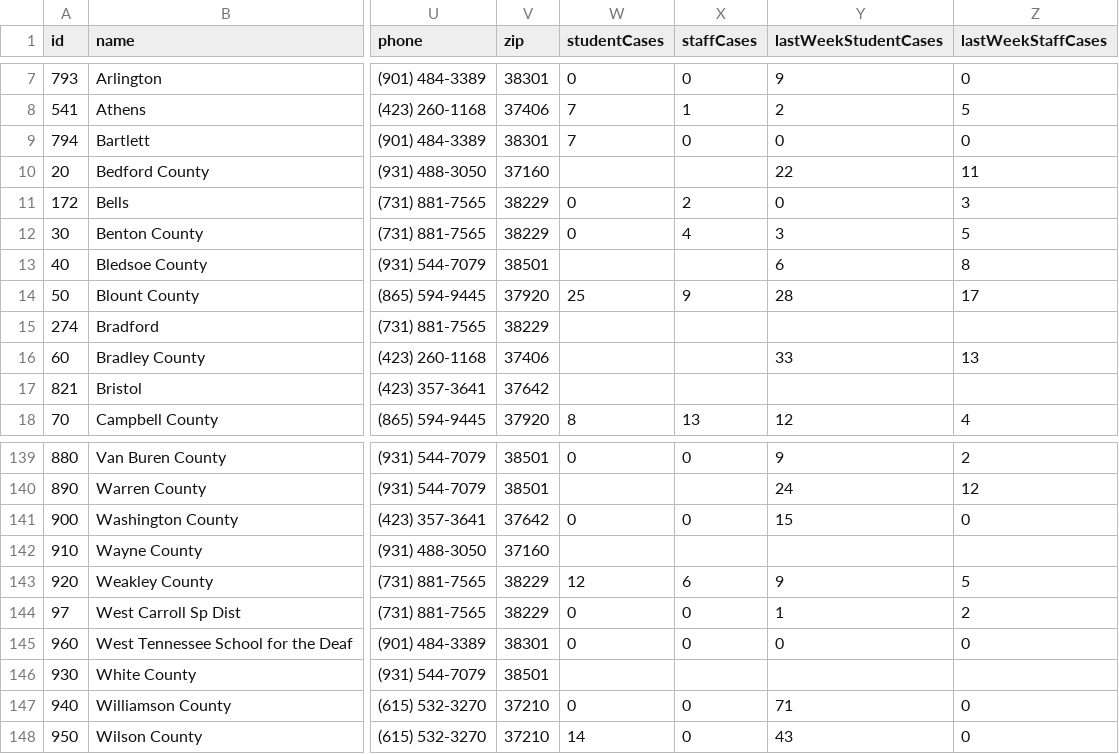
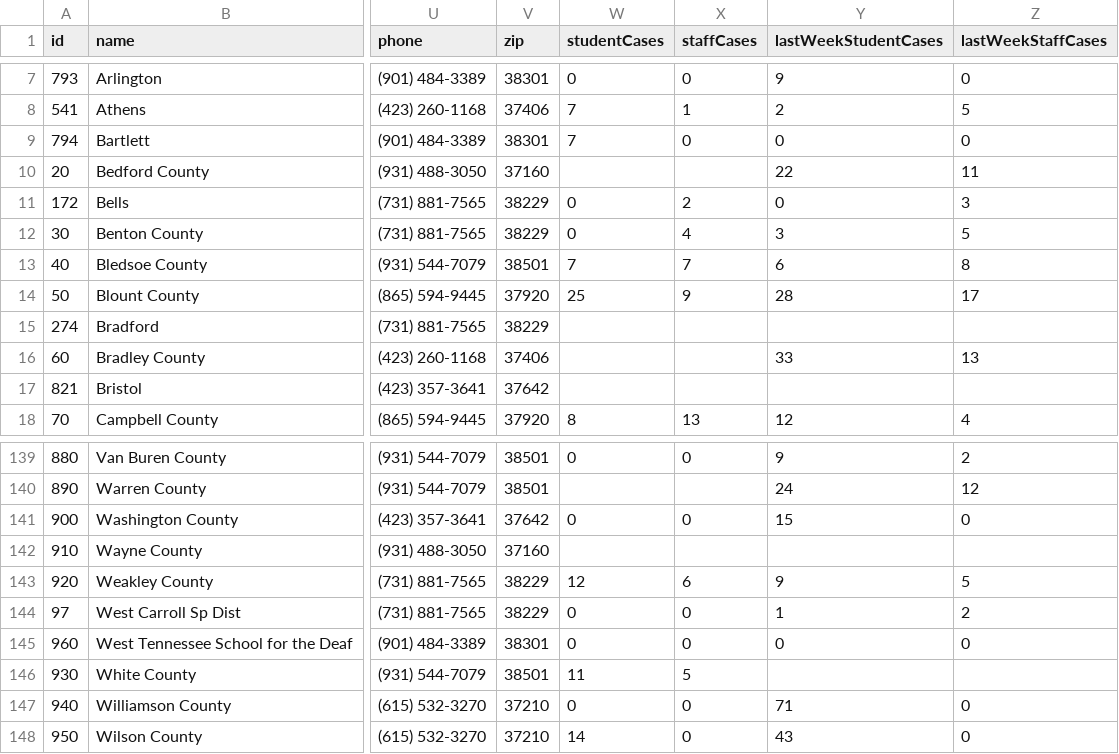
Before and after one commit to Chalkbeat/tn-covid-data, a CSV file: tn_covid_district_data.csv, drawn as a sheet; only a part is shown, gaps mark what is left out; the diff names each change by its address in the sheet, - before the commit and + after, or states it on an @@ line.

```diff
--- a/tn_covid_district_data.csv
+++ b/tn_covid_district_data.csv
-W13 (studentCases): (empty)
+W13 (studentCases): 7
-X13 (staffCases): (empty)
+X13 (staffCases): 7
-W146 (studentCases): (empty)
+W146 (studentCases): 11
-X146 (staffCases): (empty)
+X146 (staffCases): 5
```
